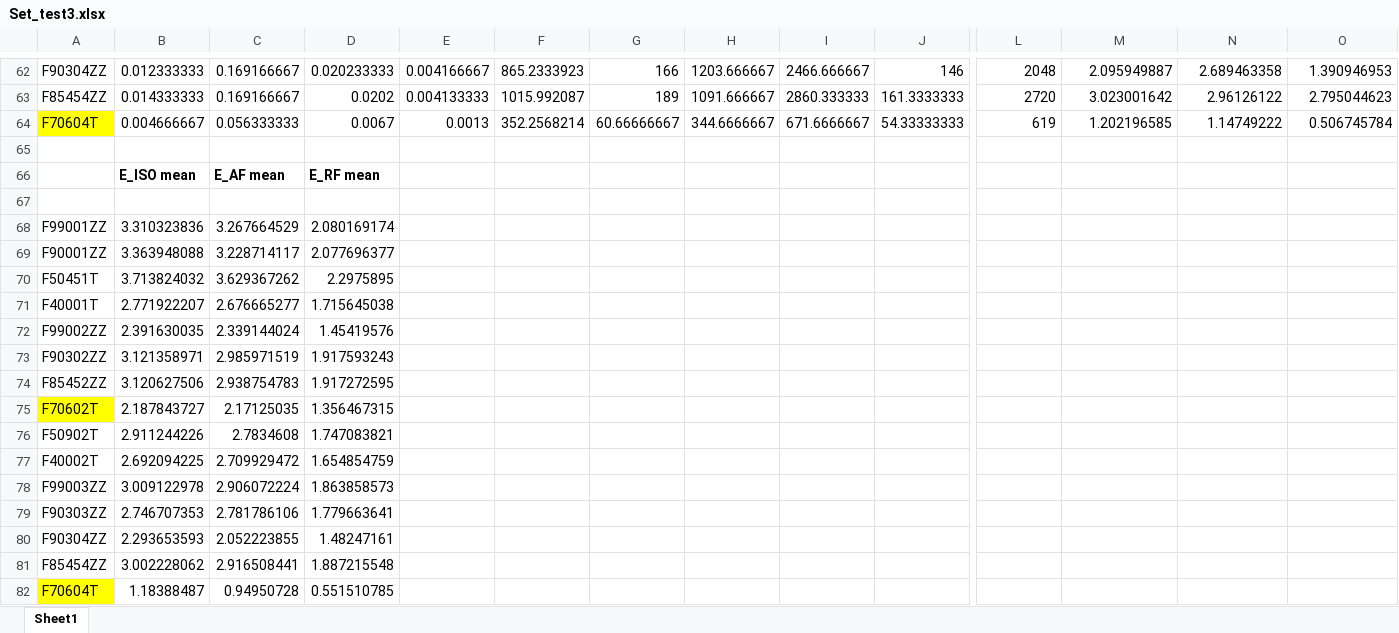
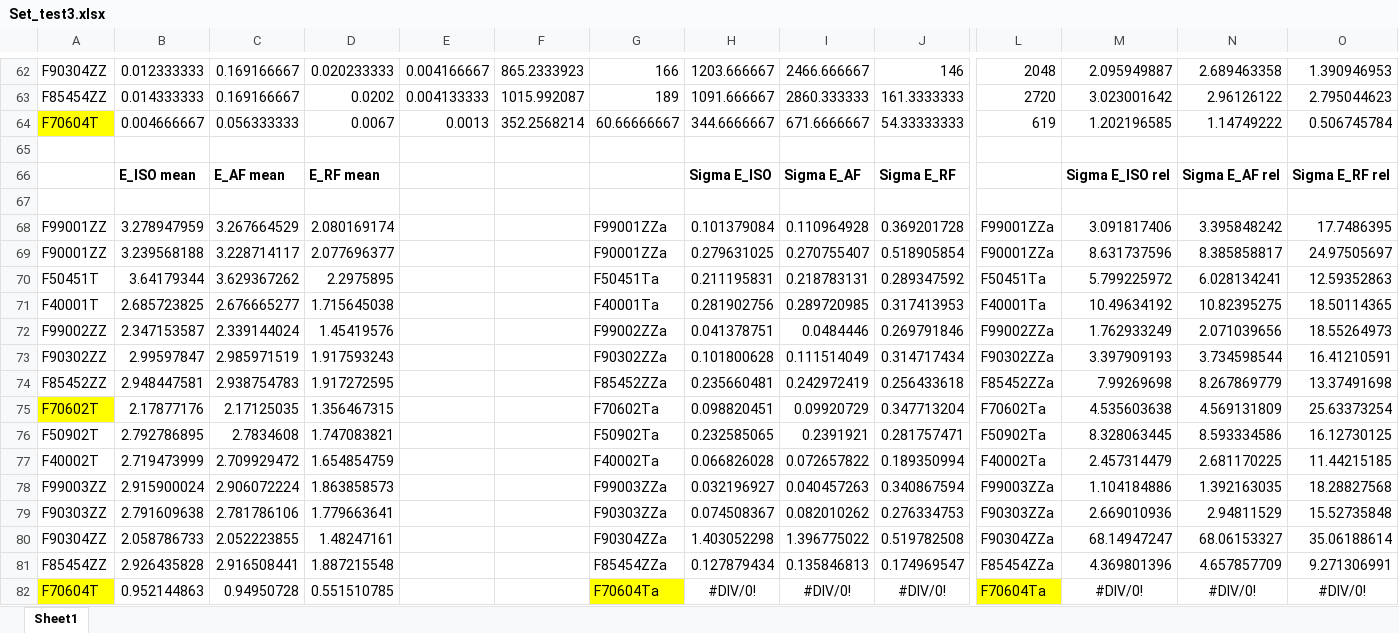
Before and after one commit to IsmaSesma/Finite-Element-Method, an Excel workbook: Prácticas/Set_test3.xlsx, sheet Sheet1, drawn as a sheet; only a part is shown, gaps mark what is left out; values as stored, in another font and other column widths than the file's, no borders; removed rows and columns are numbered as before the commit, all else as after; rows hold the shown columns only; the diff covers the shown part only; the diff names each change by its address in the sheet, - before the commit and + after, or states it on an @@ line.

```diff
--- a/Prácticas/Set_test3.xlsx (sheet Sheet1)
+++ b/Prácticas/Set_test3.xlsx (sheet Sheet1)
-row 66:  | E_ISO mean | E_AF mean | E_RF mean
+row 66:  | E_ISO mean | E_AF mean | E_RF mean |  |  |  | Sigma E_ISO | Sigma E_AF | Sigma E_RF |  | Sigma E_ISO rel | Sigma E_AF rel | Sigma E_RF rel
-row 68: F99001ZZ | 3.310323836 | 3.267664529 | 2.080169174
-row 69: F90001ZZ | 3.363948088 | 3.228714117 | 2.077696377
-row 70: F50451T | 3.713824032 | 3.629367262 | 2.2975895
-row 71: F40001T | 2.771922207 | 2.676665277 | 1.715645038
-row 72: F99002ZZ | 2.391630035 | 2.339144024 | 1.45419576
-row 73: F90302ZZ | 3.121358971 | 2.985971519 | 1.917593243
-row 74: F85452ZZ | 3.120627506 | 2.938754783 | 1.917272595
-row 75: F70602T | 2.187843727 | 2.17125035 | 1.356467315
-row 76: F50902T | 2.911244226 | 2.7834608 | 1.747083821
-row 77: F40002T | 2.692094225 | 2.709929472 | 1.654854759
-row 78: F99003ZZ | 3.009122978 | 2.906072224 | 1.863858573
-row 79: F90303ZZ | 2.746707353 | 2.781786106 | 1.779663641
-row 80: F90304ZZ | 2.293653593 | 2.052223855 | 1.48247161
-row 81: F85454ZZ | 3.002228062 | 2.916508441 | 1.887215548
-row 82: F70604T | 1.18388487 | 0.94950728 | 0.551510785
+row 68: F99001ZZ | 3.278947959 | 3.267664529 | 2.080169174 |  |  | F99001ZZa | 0.101379084 | 0.110964928 | 0.369201728 | F99001ZZa | 3.091817406 | 3.395848242 | 17.7486395
+row 69: F90001ZZ | 3.239568188 | 3.228714117 | 2.077696377 |  |  | F90001ZZa | 0.279631025 | 0.270755407 | 0.518905854 | F90001ZZa | 8.631737596 | 8.385858817 | 24.97505697
+row 70: F50451T | 3.64179344 | 3.629367262 | 2.2975895 |  |  | F50451Ta | 0.211195831 | 0.218783131 | 0.289347592 | F50451Ta | 5.799225972 | 6.028134241 | 12.59352863
+row 71: F40001T | 2.685723825 | 2.676665277 | 1.715645038 |  |  | F40001Ta | 0.281902756 | 0.289720985 | 0.317413953 | F40001Ta | 10.49634192 | 10.82395275 | 18.50114365
+row 72: F99002ZZ | 2.347153587 | 2.339144024 | 1.45419576 |  |  | F99002ZZa | 0.041378751 | 0.0484446 | 0.269791846 | F99002ZZa | 1.762933249 | 2.071039656 | 18.55264973
+row 73: F90302ZZ | 2.99597847 | 2.985971519 | 1.917593243 |  |  | F90302ZZa | 0.101800628 | 0.111514049 | 0.314717434 | F90302ZZa | 3.397909193 | 3.734598544 | 16.41210591
+row 74: F85452ZZ | 2.948447581 | 2.938754783 | 1.917272595 |  |  | F85452ZZa | 0.235660481 | 0.242972419 | 0.256433618 | F85452ZZa | 7.99269698 | 8.267869779 | 13.37491698
+row 75: F70602T | 2.17877176 | 2.17125035 | 1.356467315 |  |  | F70602Ta | 0.098820451 | 0.09920729 | 0.347713204 | F70602Ta | 4.535603638 | 4.569131809 | 25.63373254
+row 76: F50902T | 2.792786895 | 2.7834608 | 1.747083821 |  |  | F50902Ta | 0.232585065 | 0.2391921 | 0.281757471 | F50902Ta | 8.328063445 | 8.593334586 | 16.12730125
+row 77: F40002T | 2.719473999 | 2.709929472 | 1.654854759 |  |  | F40002Ta | 0.066826028 | 0.072657822 | 0.189350994 | F40002Ta | 2.457314479 | 2.681170225 | 11.44215185
+row 78: F99003ZZ | 2.915900024 | 2.906072224 | 1.863858573 |  |  | F99003ZZa | 0.032196927 | 0.040457263 | 0.340867594 | F99003ZZa | 1.104184886 | 1.392163035 | 18.28827568
+row 79: F90303ZZ | 2.791609638 | 2.781786106 | 1.779663641 |  |  | F90303ZZa | 0.074508367 | 0.082010262 | 0.276334753 | F90303ZZa | 2.669010936 | 2.94811529 | 15.52735848
+row 80: F90304ZZ | 2.058786733 | 2.052223855 | 1.48247161 |  |  | F90304ZZa | 1.403052298 | 1.396775022 | 0.519782508 | F90304ZZa | 68.14947247 | 68.06153327 | 35.06188614
+row 81: F85454ZZ | 2.926435828 | 2.916508441 | 1.887215548 |  |  | F85454ZZa | 0.127879434 | 0.135846813 | 0.174969547 | F85454ZZa | 4.369801396 | 4.657857709 | 9.271306991
+row 82: F70604T | 0.952144863 | 0.94950728 | 0.551510785 |  |  | F70604Ta | #DIV/0! | #DIV/0! | #DIV/0! | F70604Ta | #DIV/0! | #DIV/0! | #DIV/0!
```
Also changed, not shown: 30 added rows elsewhere in this sheet, Prácticas/Set_test1.xlsx, Prácticas/Set_test2.xlsx, 5 other files.
